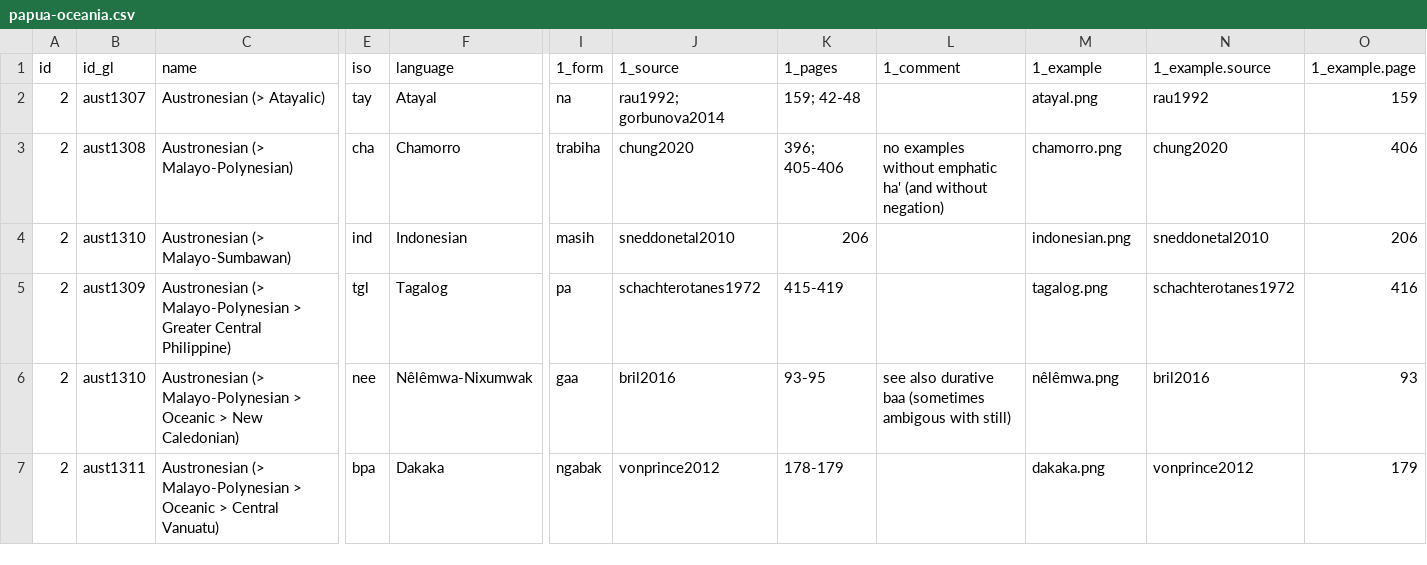
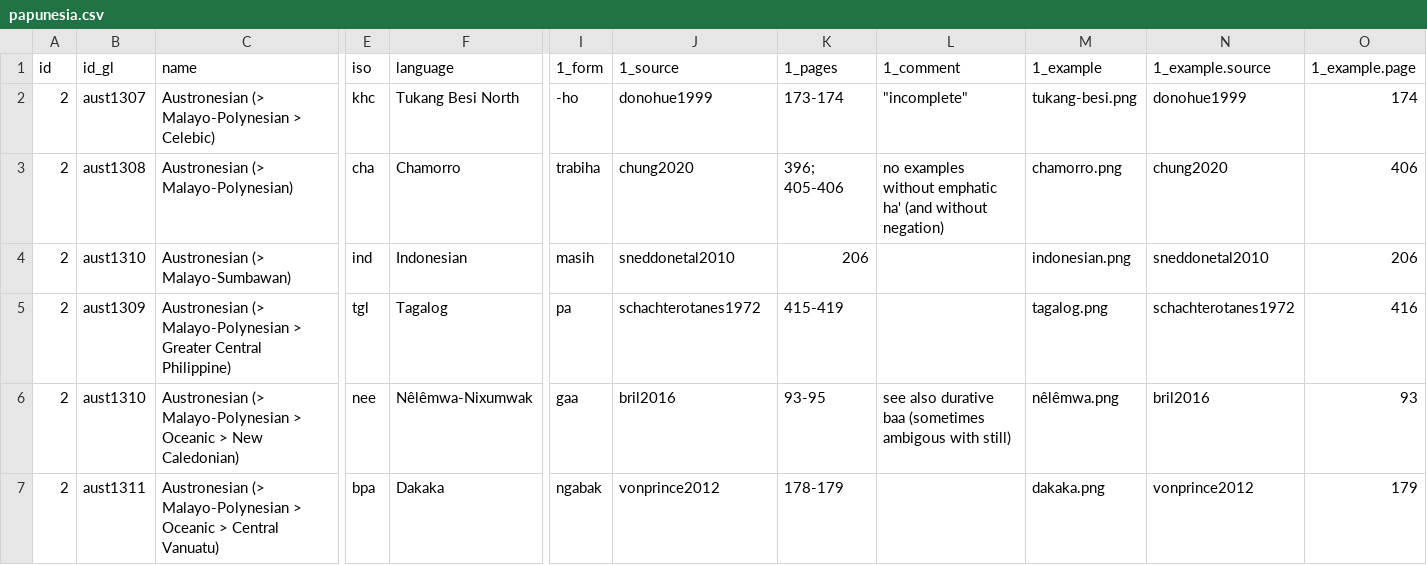
Before and after one commit to anapanifica/continuative, a CSV file: papunesia.csv (was papua-oceania.csv), drawn as a sheet; only a part is shown, gaps mark what is left out; the diff covers the shown part only; the diff names each change by its address in the sheet, - before the commit and + after, or states it on an @@ line.

```diff
--- a/papua-oceania.csv
+++ b/papunesia.csv
-C2 (name): Austronesian (> Atayalic)
+C2 (name): Austronesian (> Malayo-Polynesian > Celebic)
-E2 (iso): tay
+E2 (iso): khc
-F2 (language): Atayal
+F2 (language): Tukang Besi North
-I2 (1_form): na
+I2 (1_form): -ho
-J2 (1_source): rau1992; gorbunova2014
+J2 (1_source): donohue1999
-K2 (1_pages): 159; 42-48
+K2 (1_pages): 173-174
-L2 (1_comment): (empty)
+L2 (1_comment): "incomplete"
-M2 (1_example): atayal.png
+M2 (1_example): tukang-besi.png
-N2 (1_example.source): rau1992
+N2 (1_example.source): donohue1999
-O2 (1_example.page): 159
+O2 (1_example.page): 174
```
Also changed, not shown: 2 added rows, 1 removed row and 10 edited cells elsewhere in this file, eurasia.csv, 15 other files.
